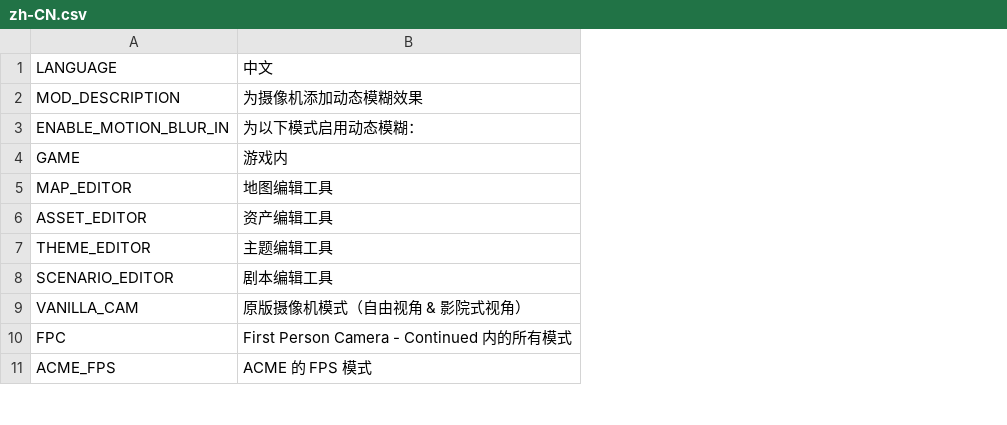
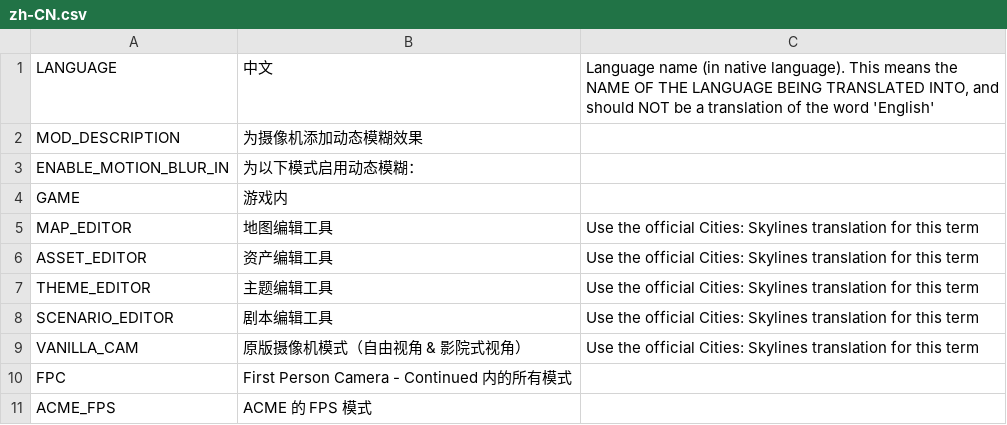
Before and after one commit to will258012/MotionBlur, a CSV file: Translations/zh-CN.csv, drawn as a sheet; only a part is shown; the diff names each change by its address in the sheet, - before the commit and + after, or states it on an @@ line.

```diff
--- a/Translations/zh-CN.csv
+++ b/Translations/zh-CN.csv
+column C, rows 1-9: Language name (in native language). This means the NAME OF THE LANGUAGE BEING TRANSLATED INTO, and should NOT be a translation of the word 'English' |  |  |  | Use the official Cities: Skylines translation for this term | Use the official Cities: Skylines translation for this term | Use the official Cities: Skylines translation for this term | Use the official Cities: Skylines translation for this term | Use the official Cities: Skylines translation for this term
```
Also changed, not shown: 18 other files.
